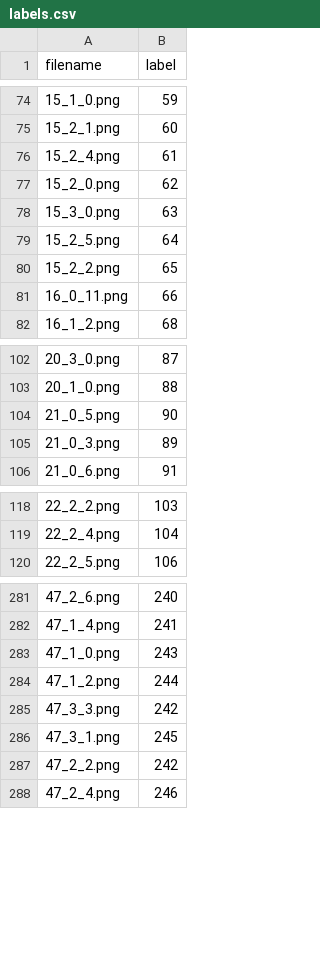
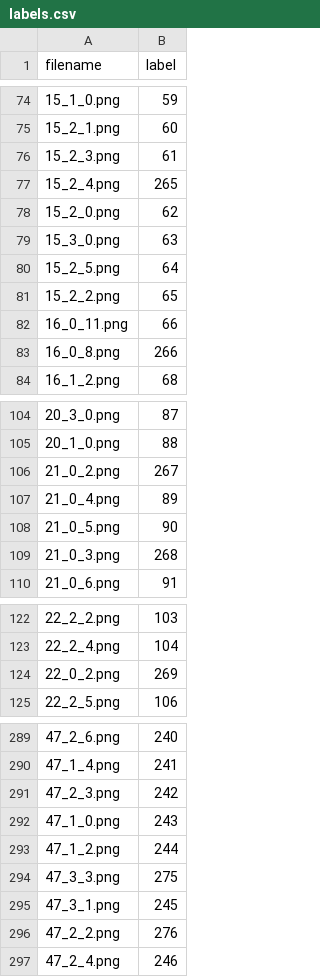
Before and after one commit to markus-flicke/face_recognition, a CSV file: code/dat/labels.csv, drawn as a sheet; only a part is shown, gaps mark what is left out; the diff covers the shown part only.

```diff
--- a/code/dat/labels.csv
+++ b/code/dat/labels.csv
@@ -75,3 +75,4 @@ filename,label
 15_2_1.png,60
-15_2_4.png,61
+15_2_3.png,61
+15_2_4.png,265
 15_2_0.png,62
@@ -81,2 +82,3 @@ filename,label
 16_0_11.png,66
+16_0_8.png,266
 16_1_2.png,68
@@ -103,4 +105,6 @@ filename,label
 20_1_0.png,88
+21_0_2.png,267
+21_0_4.png,89
 21_0_5.png,90
-21_0_3.png,89
+21_0_3.png,268
 21_0_6.png,91
@@ -119,2 +123,3 @@ filename,label
 22_2_4.png,104
+22_0_2.png,269
 22_2_5.png,106
@@ -282,7 +290,8 @@ filename,label
 47_1_4.png,241
+47_2_3.png,242
 47_1_0.png,243
 47_1_2.png,244
-47_3_3.png,242
+47_3_3.png,275
 47_3_1.png,245
-47_2_2.png,242
+47_2_2.png,276
 47_2_4.png,246
```
Also changed, not shown: 7 added rows and 4 edited cells elsewhere in this file, 31 other files.
